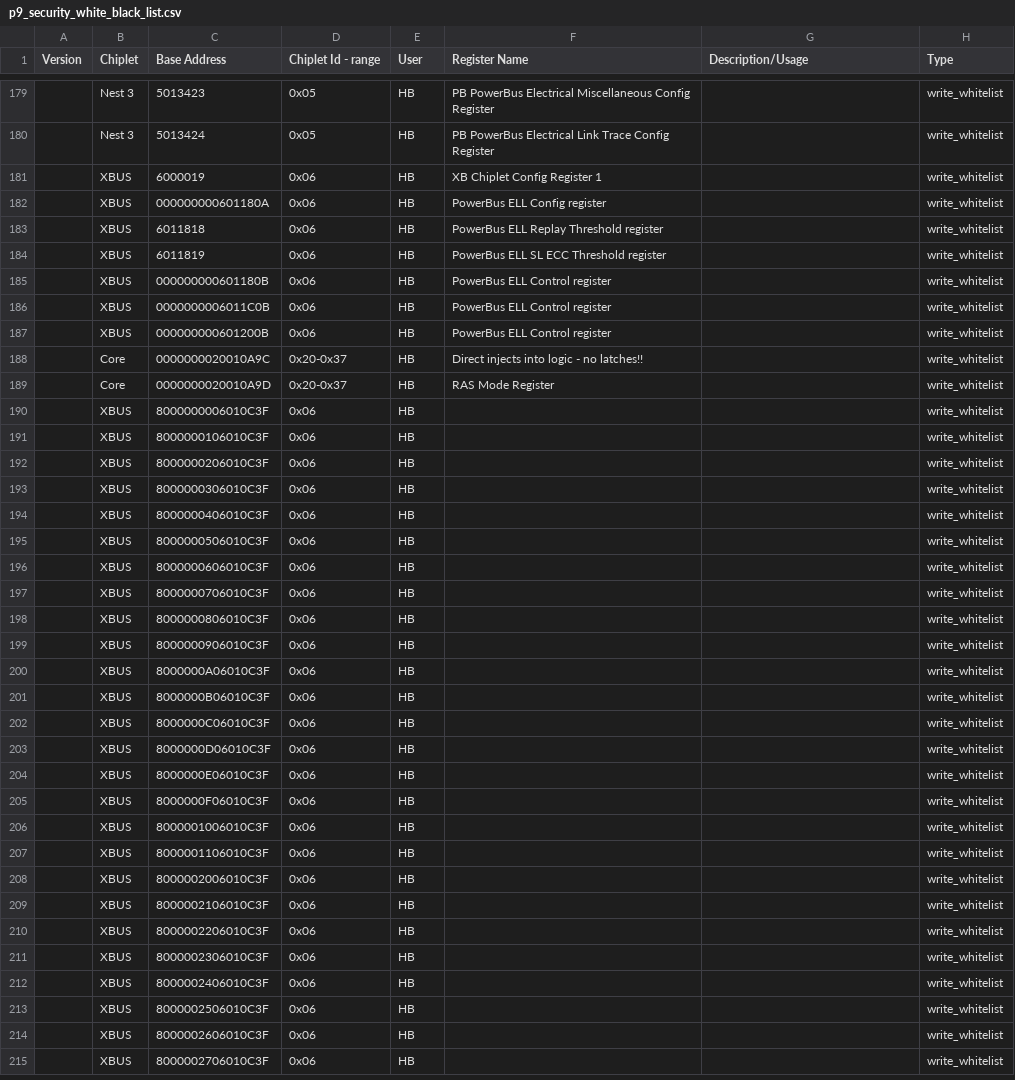
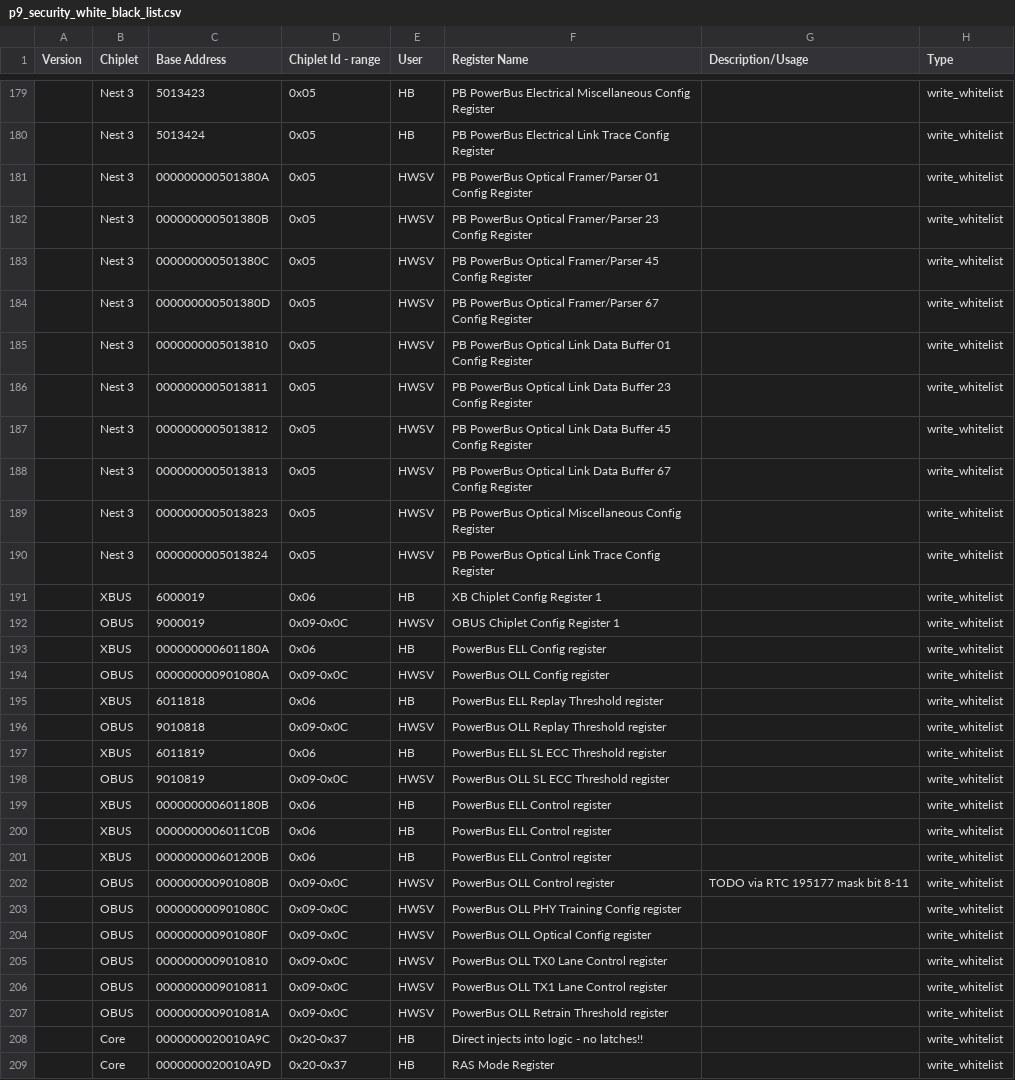
Before and after one commit to open-power/sbe, a CSV file: src/import/chips/p9/security/p9_security_white_black_list.csv, drawn as a sheet; only a part is shown, gaps mark what is left out; the shorter side is filled out with more unchanged rows; the diff names each change by its address in the sheet, - before the commit and + after, or states it on an @@ line.

Commit message:
p9_security_white_black_list -- add whitelist entries for OBUS FBC link bringup
Change-Id: I751a3cf36abf355f5b53ab29a64b763a7ffaab2b
Reviewed-on: http://ralgit01.raleigh.ibm.com/gerrit1/60238
Tested-by: PPE CI <ppe-ci+hostboot@us.ibm.com>
Reviewed-by: SANTOSH BALASUBRAMANIAN <sbalasub@in.ibm.com>
Reviewed-by: Sachin Gupta <sgupta2m@in.ibm.com>
Tested-by: Jenkins Server <pfd-jenkins+hostboot@us.ibm.com>
Reviewed-by: Jennifer A. Stofer <stofer@us.ibm.com>
Reviewed-on: http://ralgit01.raleigh.ibm.com/gerrit1/60249

```diff
--- a/src/import/chips/p9/security/p9_security_white_black_list.csv
+++ b/src/import/chips/p9/security/p9_security_white_black_list.csv
+row 181:  | Nest 3 | 000000000501380A | 0x05 | HWSV | PB PowerBus Optical Framer/Parser 01 Config Register |  | write_whitelist
+row 182:  | Nest 3 | 000000000501380B | 0x05 | HWSV | PB PowerBus Optical Framer/Parser 23 Config Register |  | write_whitelist
+row 183:  | Nest 3 | 000000000501380C | 0x05 | HWSV | PB PowerBus Optical Framer/Parser 45 Config Register |  | write_whitelist
+row 184:  | Nest 3 | 000000000501380D | 0x05 | HWSV | PB PowerBus Optical Framer/Parser 67 Config Register |  | write_whitelist
+row 185:  | Nest 3 | 0000000005013810 | 0x05 | HWSV | PB PowerBus Optical Link Data Buffer 01 Config Register |  | write_whitelist
+row 186:  | Nest 3 | 0000000005013811 | 0x05 | HWSV | PB PowerBus Optical Link Data Buffer 23 Config Register |  | write_whitelist
+row 187:  | Nest 3 | 0000000005013812 | 0x05 | HWSV | PB PowerBus Optical Link Data Buffer 45 Config Register |  | write_whitelist
+row 188:  | Nest 3 | 0000000005013813 | 0x05 | HWSV | PB PowerBus Optical Link Data Buffer 67 Config Register |  | write_whitelist
+row 189:  | Nest 3 | 0000000005013823 | 0x05 | HWSV | PB PowerBus Optical Miscellaneous Config Register |  | write_whitelist
+row 190:  | Nest 3 | 0000000005013824 | 0x05 | HWSV | PB PowerBus Optical Link Trace Config Register |  | write_whitelist
+row 192:  | OBUS | 9000019 | 0x09-0x0C | HWSV | OBUS Chiplet Config Register 1 |  | write_whitelist
+row 194:  | OBUS | 000000000901080A | 0x09-0x0C | HWSV | PowerBus OLL Config register |  | write_whitelist
+row 196:  | OBUS | 9010818 | 0x09-0x0C | HWSV | PowerBus OLL Replay Threshold register |  | write_whitelist
+row 198:  | OBUS | 9010819 | 0x09-0x0C | HWSV | PowerBus OLL SL ECC Threshold register |  | write_whitelist
+row 202:  | OBUS | 000000000901080B | 0x09-0x0C | HWSV | PowerBus OLL Control register | TODO via RTC 195177 mask bit 8-11 | write_whitelist
+row 203:  | OBUS | 000000000901080C | 0x09-0x0C | HWSV | PowerBus OLL PHY Training Config register |  | write_whitelist
+row 204:  | OBUS | 000000000901080F | 0x09-0x0C | HWSV | PowerBus OLL Optical Config register |  | write_whitelist
+row 205:  | OBUS | 0000000009010810 | 0x09-0x0C | HWSV | PowerBus OLL TX0 Lane Control register |  | write_whitelist
+row 206:  | OBUS | 0000000009010811 | 0x09-0x0C | HWSV | PowerBus OLL TX1 Lane Control register |  | write_whitelist
+row 207:  | OBUS | 000000000901081A | 0x09-0x0C | HWSV | PowerBus OLL Retrain Threshold register |  | write_whitelist
```
